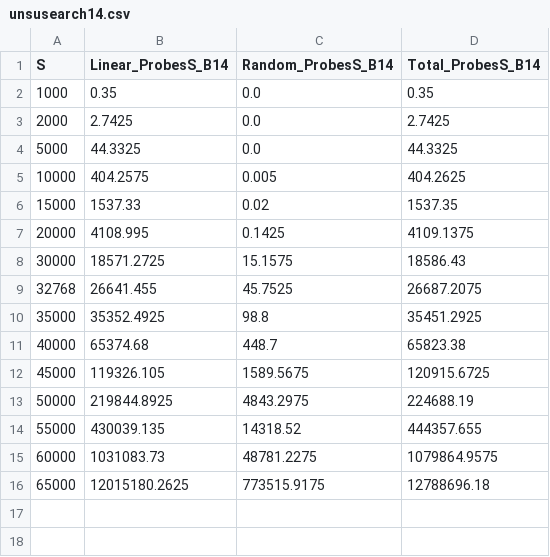
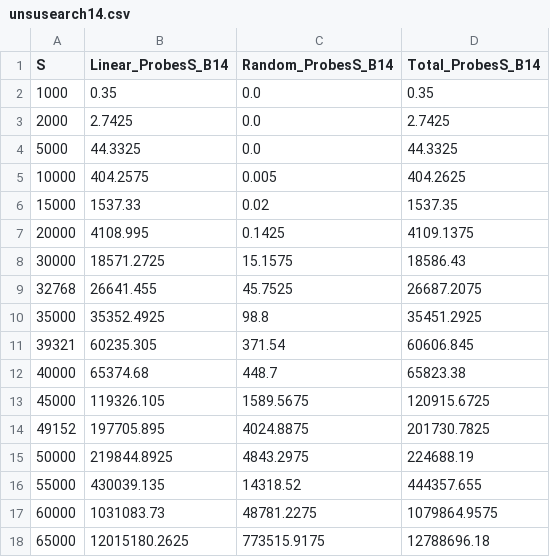
Before and after one commit to lucasebazilio/setobject, a CSV file: NoResize/Probes and Collisions/Results/Unsuccessful Search/unsusearch14.csv, drawn as a sheet.

Commit message:
B = 14

```diff
--- a/NoResize/Probes and Collisions/Results/Unsuccessful Search/unsusearch14.csv
+++ b/NoResize/Probes and Collisions/Results/Unsuccessful Search/unsusearch14.csv
@@ -10,4 +10,6 @@ S,Linear_ProbesS_B14,Random_ProbesS_B14,Total_ProbesS_B14
 35000,35352.4925,98.8,35451.2925
+39321,60235.305,371.54,60606.845
 40000,65374.68,448.7,65823.38
 45000,119326.105,1589.5675,120915.6725
+49152,197705.895,4024.8875,201730.7825
 50000,219844.8925,4843.2975,224688.19
```
